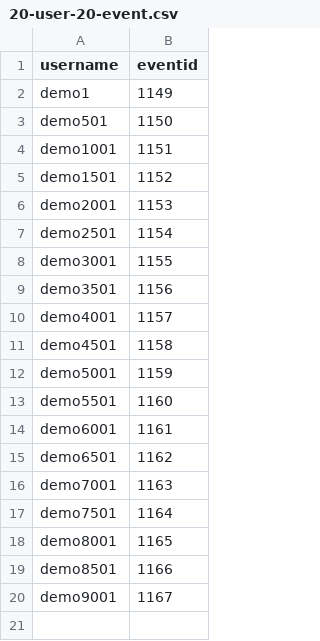
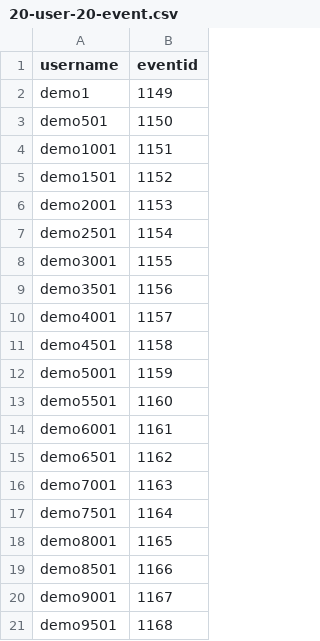
Before and after one commit to xuanthanhtsd/jmetter, a CSV file: VIN/input/20-user-20-event.csv, drawn as a sheet; the diff names each change by its address in the sheet, - before the commit and + after, or states it on an @@ line.

```diff
--- a/VIN/input/20-user-20-event.csv
+++ b/VIN/input/20-user-20-event.csv
+row 21: demo9501 | 1168
```
Also changed, not shown: 15 other files.
